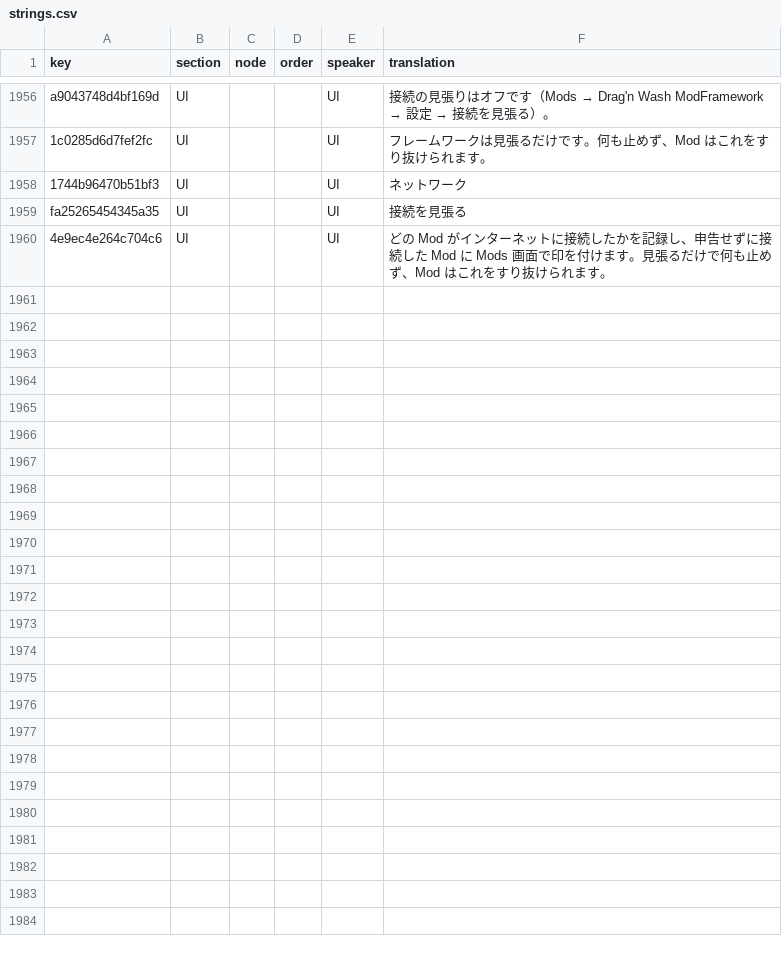
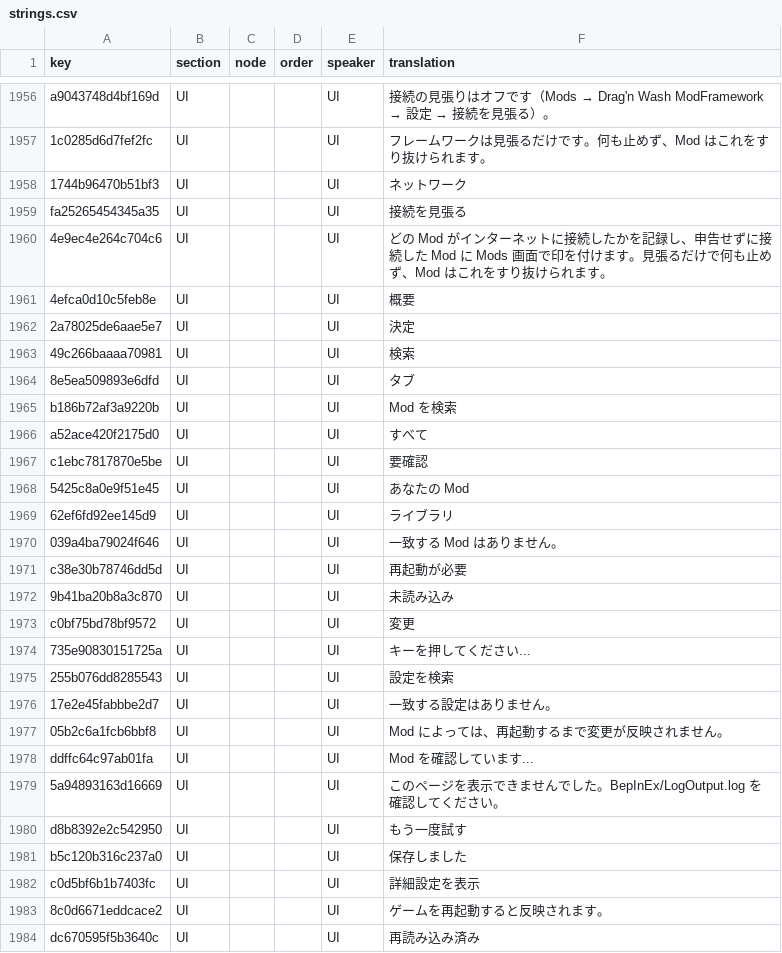
Before and after one commit to 223n/dragnwash-localization, a CSV file: Translations/ja/strings.csv, drawn as a sheet; only a part is shown, gaps mark what is left out.

Commit message:
Mods screen: rows for the framework's redesigned screen (search, filters, groups, tabs, pad hints, settings rows) in all packs
The framework's new Mods screen shows 16 new English strings: the search
fields and their empty results, the All / Needs attention filters, the
Your mods and Libraries headings, the About tab, the Select / Search /
Tabs pad hints, the Needs restart and Not loaded tags, the Change button
and the shorter line about restarts. Eight more it already showed had no
rows yet: Checking mods..., Press a key..., Saved, Show advanced
settings, Takes effect after the game restarts., Reloaded, and the page
error with its Try again button.

Each pack keeps its own words for the screen. Thai has a zero-width
space between words, and zh-Hant follows the zh-Hans wording with
Taiwan vocabulary, as before.

```diff
--- a/Translations/ja/strings.csv
+++ b/Translations/ja/strings.csv
@@ -1960 +1960,25 @@ fa25265454345a35,UI,,,UI,接続を見張る
 4e9ec4e264c704c6,UI,,,UI,どの Mod がインターネットに接続したかを記録し、申告せずに接続した Mod に Mods 画面で印を付けます。見張るだけで何も止めず、Mod はこれをすり抜けられます。
+4efca0d10c5feb8e,UI,,,UI,概要
+2a78025de6aae5e7,UI,,,UI,決定
+49c266baaaa70981,UI,,,UI,検索
+8e5ea509893e6dfd,UI,,,UI,タブ
+b186b72af3a9220b,UI,,,UI,Mod を検索
+a52ace420f2175d0,UI,,,UI,すべて
+c1ebc7817870e5be,UI,,,UI,要確認
+5425c8a0e9f51e45,UI,,,UI,あなたの Mod
+62ef6fd92ee145d9,UI,,,UI,ライブラリ
+039a4ba79024f646,UI,,,UI,一致する Mod はありません。
+c38e30b78746dd5d,UI,,,UI,再起動が必要
+9b41ba20b8a3c870,UI,,,UI,未読み込み
+c0bf75bd78bf9572,UI,,,UI,変更
+735e90830151725a,UI,,,UI,キーを押してください...
+255b076dd8285543,UI,,,UI,設定を検索
+17e2e45fabbbe2d7,UI,,,UI,一致する設定はありません。
+05b2c6a1fcb6bbf8,UI,,,UI,Mod によっては、再起動するまで変更が反映されません。
+ddffc64c97ab01fa,UI,,,UI,Mod を確認しています...
+5a94893163d16669,UI,,,UI,このページを表示できませんでした。BepInEx/LogOutput.log を確認してください。
+d8b8392e2c542950,UI,,,UI,もう一度試す
+b5c120b316c237a0,UI,,,UI,保存しました
+c0d5bf6b1b7403fc,UI,,,UI,詳細設定を表示
+8c0d6671eddcace2,UI,,,UI,ゲームを再起動すると反映されます。
+dc670595f5b3640c,UI,,,UI,再読み込み済み
```
Also changed, not shown: Translations/he/strings.csv, Translations/ru/strings.csv, 13 other files.
